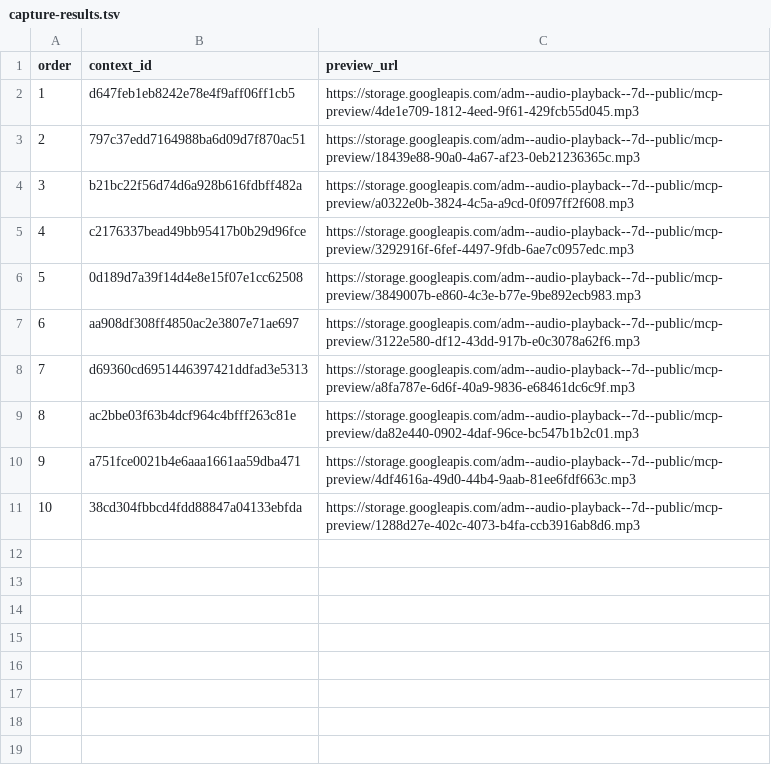
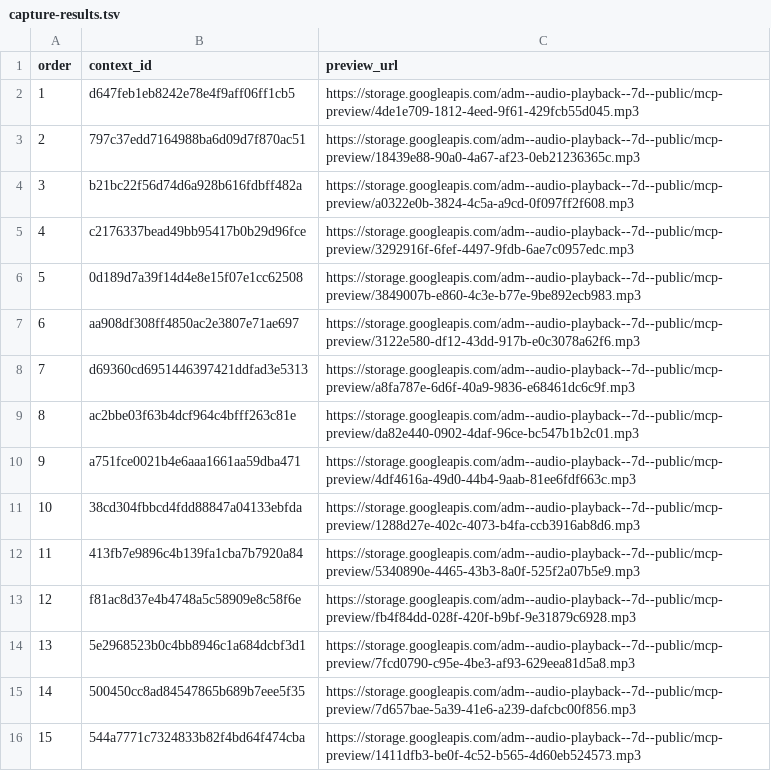
Before and after one commit to Paiea/peg-leg-greg-reader, a TSV file: greg-again/audio/light/takes/012/capture-results.tsv, drawn as a sheet; the diff names each change by its address in the sheet, - before the commit and + after, or states it on an @@ line.

Commit message:
Capture Audio Score Light Chapter 012 takes 11-15

```diff
--- a/greg-again/audio/light/takes/012/capture-results.tsv
+++ b/greg-again/audio/light/takes/012/capture-results.tsv
+row 12: 11 | 413fb7e9896c4b139fa1cba7b7920a84 | https://storage.googleapis.com/adm--audio-playback--7d--public/mcp-preview/5340890e-4465-43b3-8a0f-525f2a07b5e9.mp3
+row 13: 12 | f81ac8d37e4b4748a5c58909e8c58f6e | https://storage.googleapis.com/adm--audio-playback--7d--public/mcp-preview/fb4f84dd-028f-420f-b9bf-9e31879c6928.mp3
+row 14: 13 | 5e2968523b0c4bb8946c1a684dcbf3d1 | https://storage.googleapis.com/adm--audio-playback--7d--public/mcp-preview/7fcd0790-c95e-4be3-af93-629eea81d5a8.mp3
+row 15: 14 | 500450cc8ad84547865b689b7eee5f35 | https://storage.googleapis.com/adm--audio-playback--7d--public/mcp-preview/7d657bae-5a39-41e6-a239-dafcbc00f856.mp3
+row 16: 15 | 544a7771c7324833b82f4bd64f474cba | https://storage.googleapis.com/adm--audio-playback--7d--public/mcp-preview/1411dfb3-be0f-4c52-b565-4d60eb524573.mp3
```
